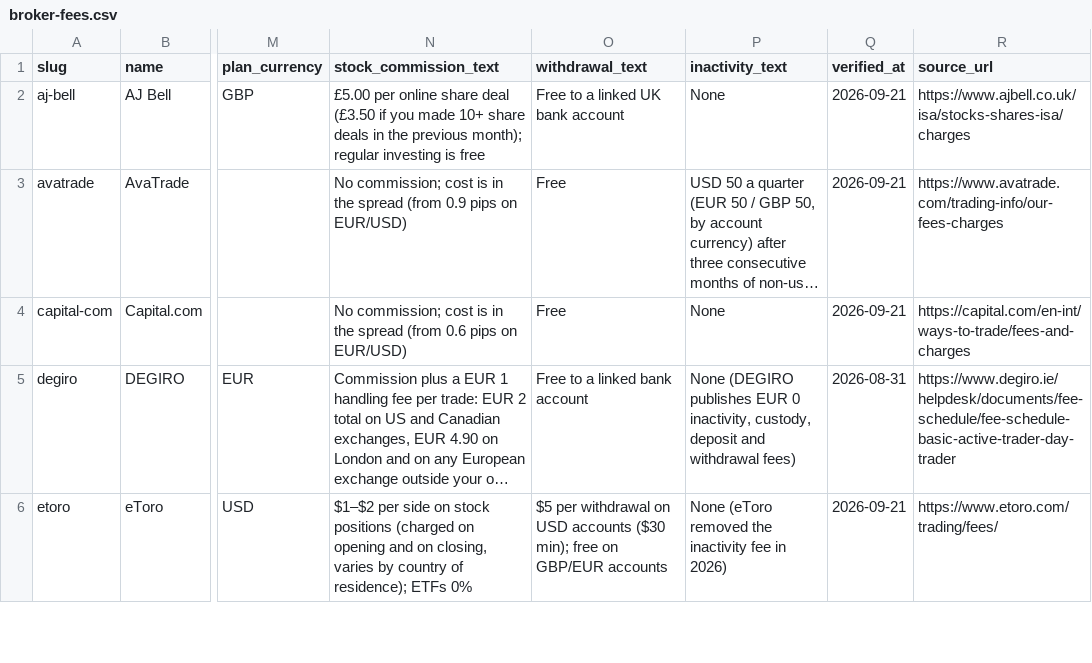
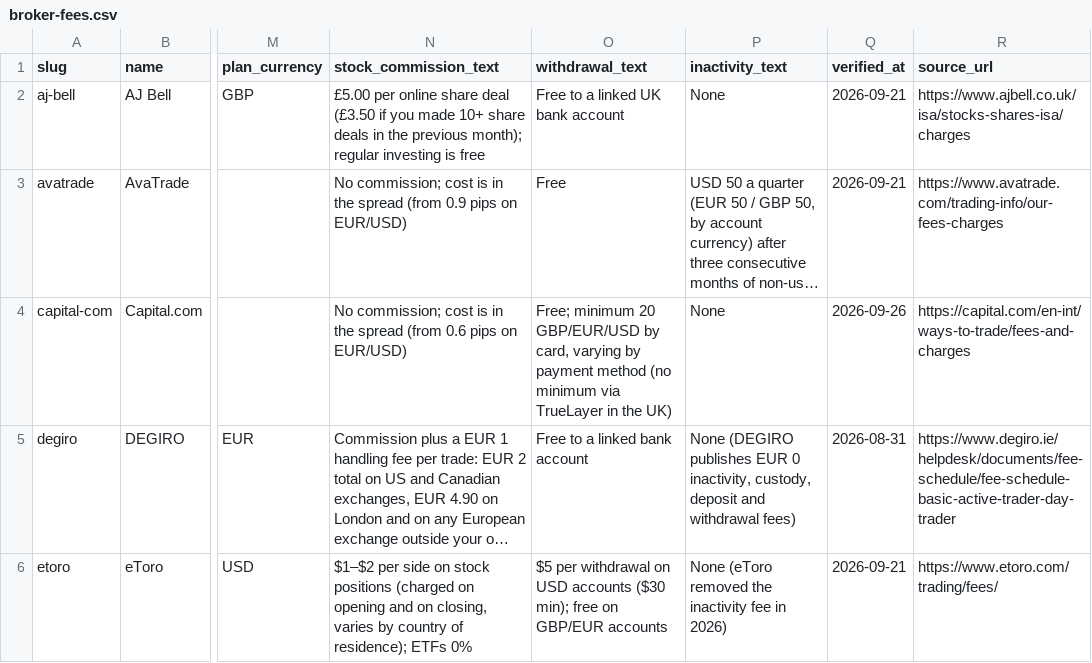
Before and after one commit to taxrefund-Israel/uk-broker-fee-dataset, a CSV file: broker-fees.csv, drawn as a sheet; only a part is shown, gaps mark what is left out; long unchanged cells end in …; the diff names each change by its address in the sheet, - before the commit and + after, or states it on an @@ line.

Commit message:
Data refresh — verified 21 September 2026 (9 logged fee changes)

```diff
--- a/broker-fees.csv
+++ b/broker-fees.csv
-O4 (withdrawal_text): Free
+O4 (withdrawal_text): Free; minimum 20 GBP/EUR/USD by card, varying by payment method (no minimum via TrueLayer in the UK)
-Q4 (verified_at): 2026-09-21
+Q4 (verified_at): 2026-09-26
```
Also changed, not shown: 1 other file.
